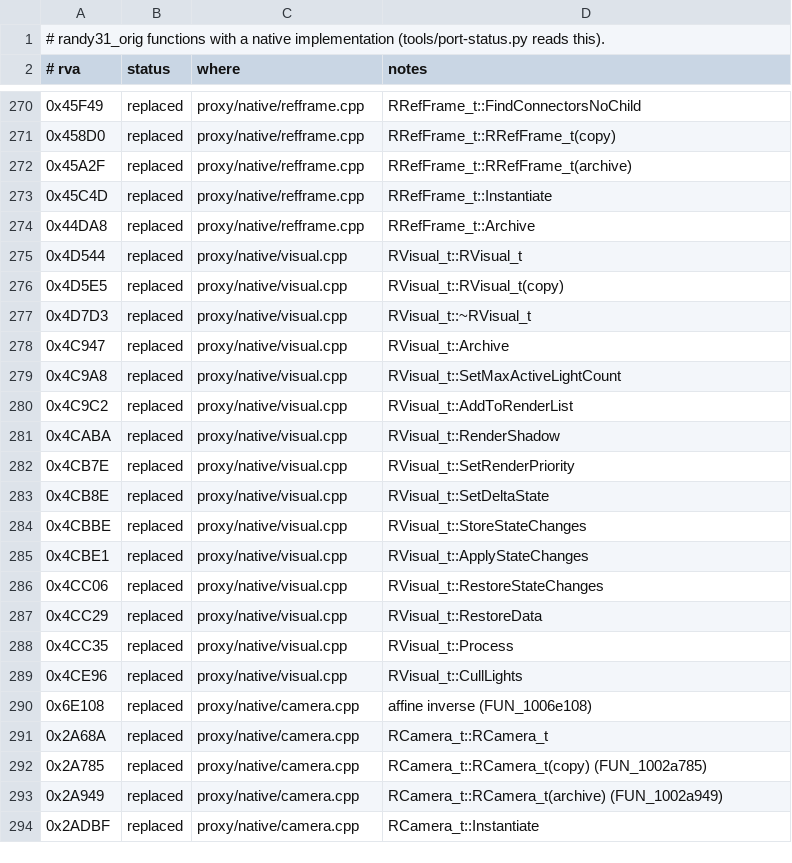
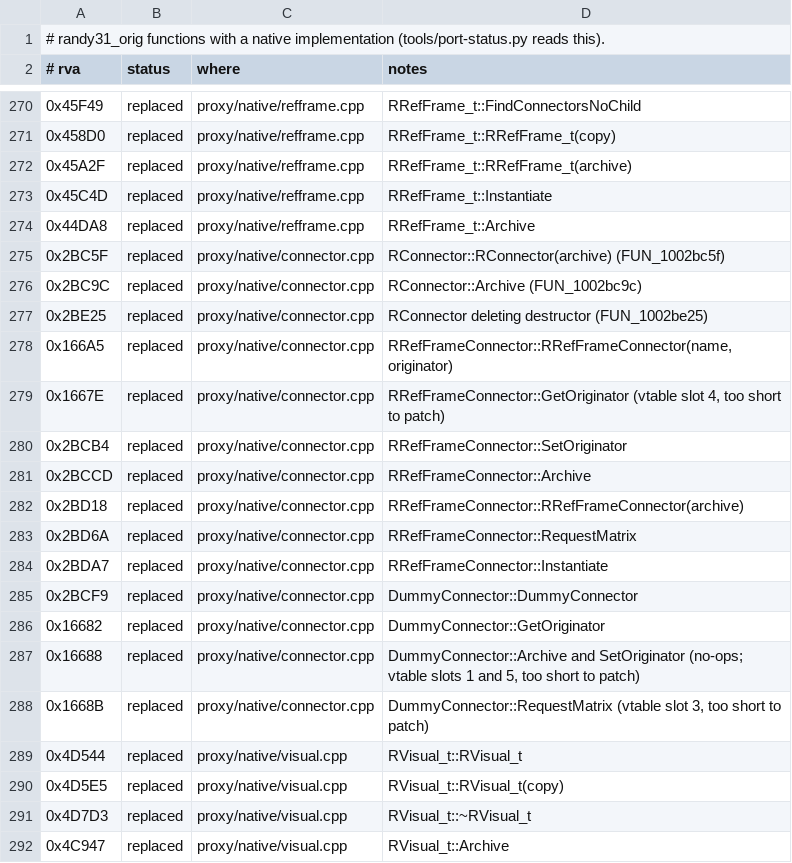
Before and after one commit to wannabuh/ao-vk, a TSV file: docs/port-ledger.tsv, drawn as a sheet; only a part is shown, gaps mark what is left out; the shorter side is filled out with more unchanged rows; the diff names each change by its address in the sheet, - before the commit and + after, or states it on an @@ line.

Commit message:
native: the frame connectors (Scene mode)
RConnector (the abstract base: its archive constructor and Archive),
RRefFrameConnector (the attachment point a frame hands out: its constructors,
SetOriginator / GetOriginator, RequestMatrix - the originator's world matrix, or
a shared identity when it has none - Archive (its "originator"), Instantiate and
the deleting destructor) and DummyConnector (Gamecode's: a matrix of its own, no
originator). The 3-4-byte vtable methods the entry guard refuses are ours by
pointing their vtable slots at our code instead (HookSlot), as the keyframe
length does.

Checked with the new `connector` harness scene (an RRefFrameConnector built on
the camera, its originator and the matrix it answers with, printed; --destroy
deletes it), plus plain / blend / lifecycle / statics, identical off and on;
connectors 15 of 15 native. Left to port 168 -> 152.

```diff
--- a/docs/port-ledger.tsv
+++ b/docs/port-ledger.tsv
+row 275: 0x2BC5F | replaced | proxy/native/connector.cpp | RConnector::RConnector(archive) (FUN_1002bc5f)
+row 276: 0x2BC9C | replaced | proxy/native/connector.cpp | RConnector::Archive (FUN_1002bc9c)
+row 277: 0x2BE25 | replaced | proxy/native/connector.cpp | RConnector deleting destructor (FUN_1002be25)
+row 278: 0x166A5 | replaced | proxy/native/connector.cpp | RRefFrameConnector::RRefFrameConnector(name, originator)
+row 279: 0x1667E | replaced | proxy/native/connector.cpp | RRefFrameConnector::GetOriginator (vtable slot 4, too short to patch)
+row 280: 0x2BCB4 | replaced | proxy/native/connector.cpp | RRefFrameConnector::SetOriginator
+row 281: 0x2BCCD | replaced | proxy/native/connector.cpp | RRefFrameConnector::Archive
+row 282: 0x2BD18 | replaced | proxy/native/connector.cpp | RRefFrameConnector::RRefFrameConnector(archive)
+row 283: 0x2BD6A | replaced | proxy/native/connector.cpp | RRefFrameConnector::RequestMatrix
+row 284: 0x2BDA7 | replaced | proxy/native/connector.cpp | RRefFrameConnector::Instantiate
+row 285: 0x2BCF9 | replaced | proxy/native/connector.cpp | DummyConnector::DummyConnector
+row 286: 0x16682 | replaced | proxy/native/connector.cpp | DummyConnector::GetOriginator
+row 287: 0x16688 | replaced | proxy/native/connector.cpp | DummyConnector::Archive and SetOriginator (no-ops; vtable slots 1 and 5, too short to patch)
+row 288: 0x1668B | replaced | proxy/native/connector.cpp | DummyConnector::RequestMatrix (vtable slot 3, too short to patch)
```
Also changed, not shown: 7 other files.
